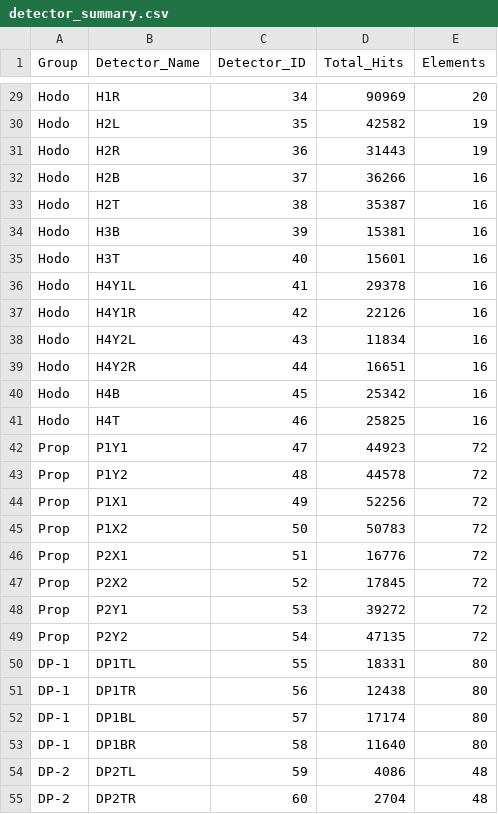
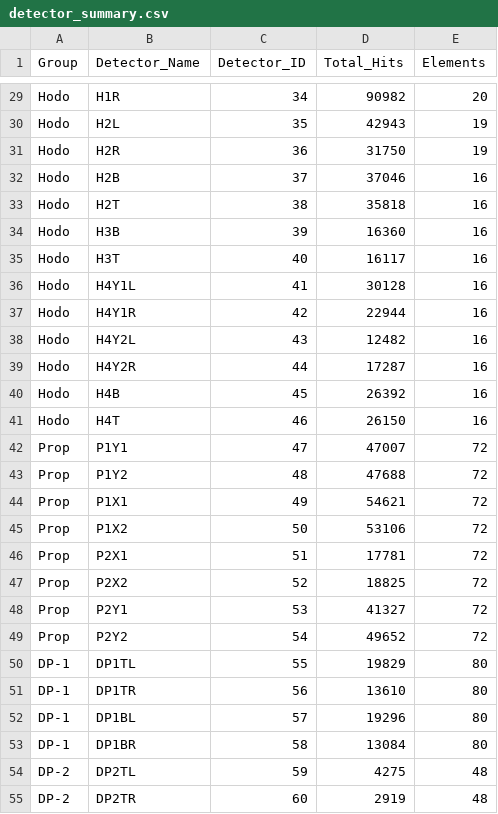
Before and after one commit to uva-spin/QT-Do-Not-Use, a CSV file: Devin/Data_Viewing/QTracker_Station_Occupancies/detector_summary.csv, drawn as a sheet; only a part is shown, gaps mark what is left out; the diff covers the shown part only; the diff names each change by its address in the sheet, - before the commit and + after, or states it on an @@ line.

```diff
--- a/Devin/Data_Viewing/QTracker_Station_Occupancies/detector_summary.csv
+++ b/Devin/Data_Viewing/QTracker_Station_Occupancies/detector_summary.csv
-D29 (Total_Hits): 90969
+D29 (Total_Hits): 90982
-D30 (Total_Hits): 42582
+D30 (Total_Hits): 42943
-D31 (Total_Hits): 31443
+D31 (Total_Hits): 31750
-D32 (Total_Hits): 36266
+D32 (Total_Hits): 37046
-D33 (Total_Hits): 35387
+D33 (Total_Hits): 35818
-D34 (Total_Hits): 15381
+D34 (Total_Hits): 16360
-D35 (Total_Hits): 15601
+D35 (Total_Hits): 16117
-D36 (Total_Hits): 29378
+D36 (Total_Hits): 30128
-D37 (Total_Hits): 22126
+D37 (Total_Hits): 22944
-D38 (Total_Hits): 11834
+D38 (Total_Hits): 12482
-D39 (Total_Hits): 16651
+D39 (Total_Hits): 17287
-D40 (Total_Hits): 25342
+D40 (Total_Hits): 26392
-D41 (Total_Hits): 25825
+D41 (Total_Hits): 26150
-D42 (Total_Hits): 44923
+D42 (Total_Hits): 47007
-D43 (Total_Hits): 44578
+D43 (Total_Hits): 47688
-D44 (Total_Hits): 52256
+D44 (Total_Hits): 54621
-D45 (Total_Hits): 50783
+D45 (Total_Hits): 53106
-D46 (Total_Hits): 16776
+D46 (Total_Hits): 17781
-D47 (Total_Hits): 17845
+D47 (Total_Hits): 18825
-D48 (Total_Hits): 39272
+D48 (Total_Hits): 41327
-D49 (Total_Hits): 47135
+D49 (Total_Hits): 49652
-D50 (Total_Hits): 18331
+D50 (Total_Hits): 19829
-D51 (Total_Hits): 12438
+D51 (Total_Hits): 13610
-D52 (Total_Hits): 17174
+D52 (Total_Hits): 19296
-D53 (Total_Hits): 11640
+D53 (Total_Hits): 13084
-D54 (Total_Hits): 4086
+D54 (Total_Hits): 4275
-D55 (Total_Hits): 2704
+D55 (Total_Hits): 2919
```
Also changed, not shown: 29 edited cells elsewhere in this file, Devin/Data_Viewing/QTracker_Station_Occupancies/total_hits_data.csv, 23 other files.
